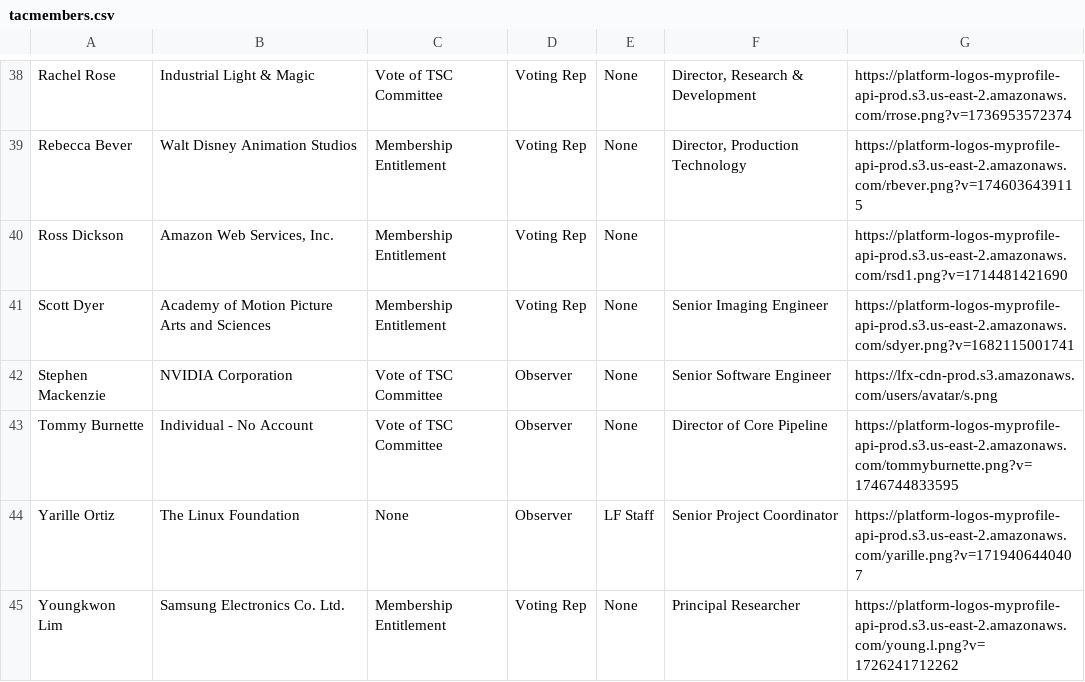
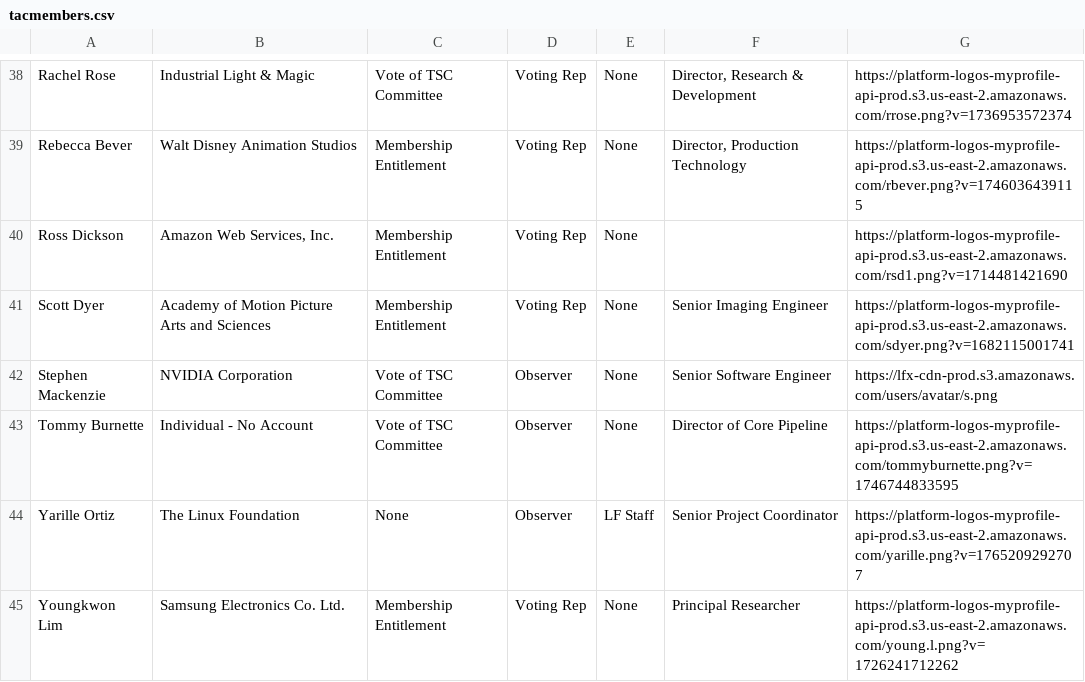
Before and after one commit to AcademySoftwareFoundation/tac, a CSV file: _data/tacmembers.csv, drawn as a sheet; only a part is shown, gaps mark what is left out.

Commit message:
Update Data Sources from LFX (#1231)

```diff
--- a/_data/tacmembers.csv
+++ b/_data/tacmembers.csv
@@ -43,3 +43,3 @@ Stephen Mackenzie,NVIDIA Corporation,Vote of TSC Committee,Observer,None,Senior
 Tommy Burnette,Individual - No Account,Vote of TSC Committee,Observer,None,Director of Core Pipeline,https://platform-logos-myprofile-api-prod.s3.us-east-2.amazonaws.com/tommyburnette.png?v=1746744833595
-Yarille Ortiz,The Linux Foundation,None,Observer,LF Staff,Senior Project Coordinator,https://platform-logos-myprofile-api-prod.s3.us-east-2.amazonaws.com/yarille.png?v=1719406440407
+Yarille Ortiz,The Linux Foundation,None,Observer,LF Staff,Senior Project Coordinator,https://platform-logos-myprofile-api-prod.s3.us-east-2.amazonaws.com/yarille.png?v=1765209292707
 Youngkwon Lim,Samsung Electronics Co. Ltd.,Membership Entitlement,Voting Rep,None,Principal Researcher,https://platform-logos-myprofile-api-prod.s3.us-east-2.amazonaws.com/young.l.png?v=1726241712262
```
